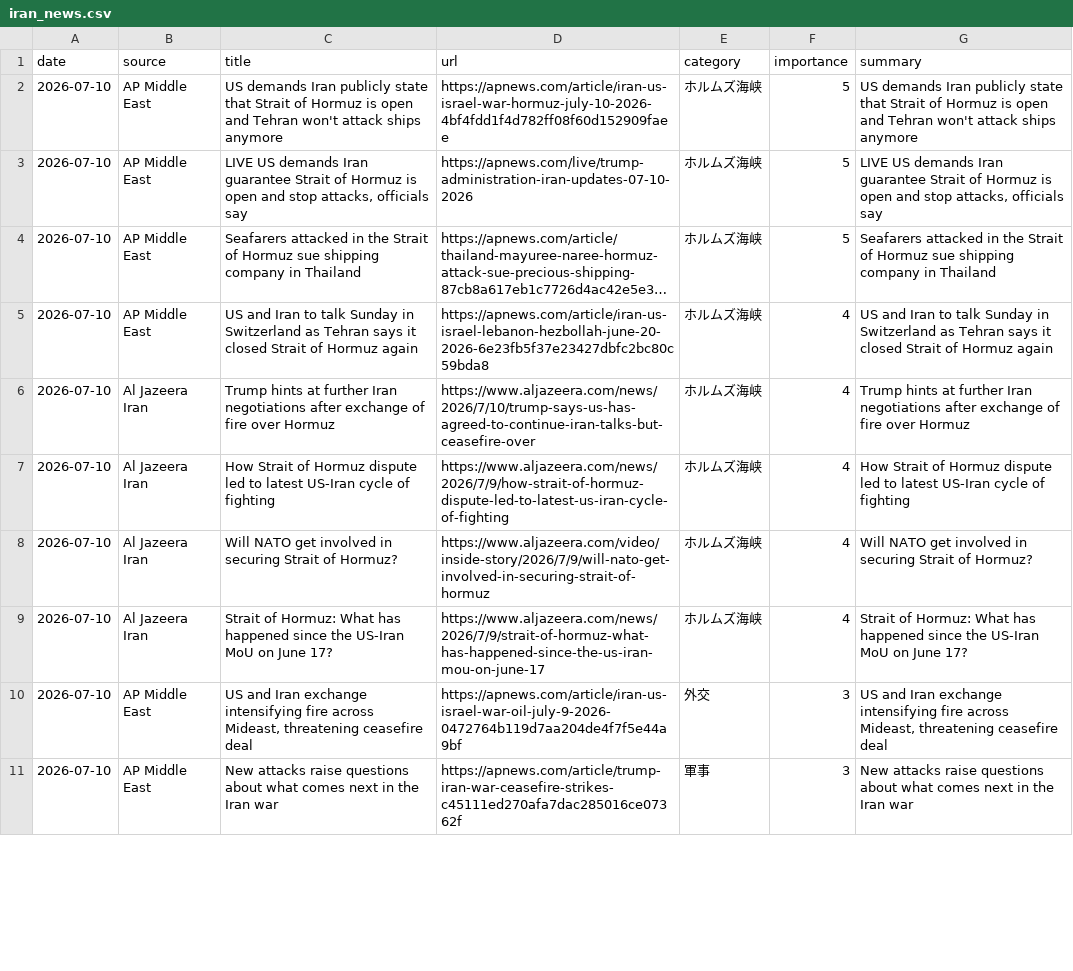
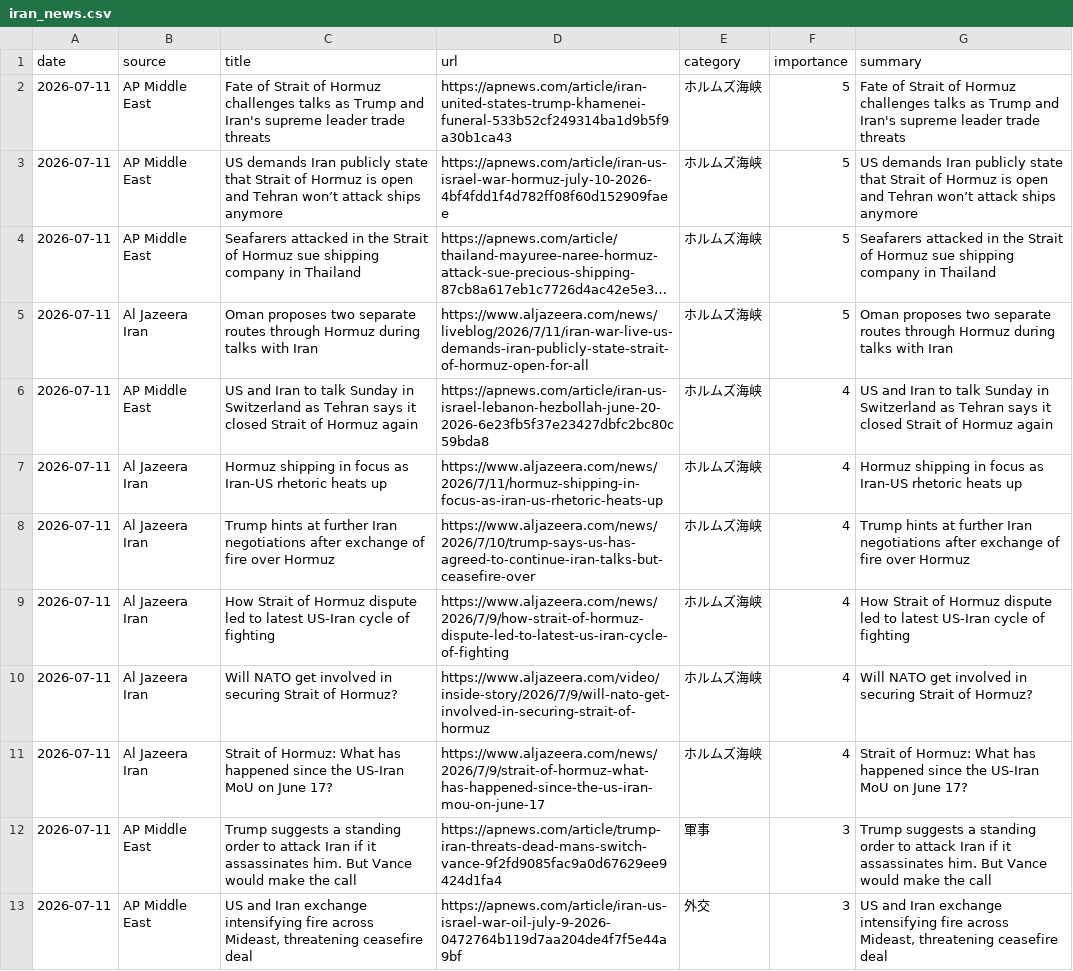
Before and after one commit to naka3-14/i-news, a CSV file: data/iran_news.csv, drawn as a sheet; only a part is shown; long unchanged cells end in …; removed rows and columns are numbered as before the commit, all else as after; the diff covers the shown part only; the diff names each change by its address in the sheet, - before the commit and + after, or states it on an @@ line.

```diff
--- a/data/iran_news.csv
+++ b/data/iran_news.csv
-A2:A4 (date): 2026-07-10
+A2:A4 (date): 2026-07-11
-C2 (title): US demands Iran publicly state that Strait of Hormuz is open and Tehran won't attack ships anymore
+C2 (title): Fate of Strait of Hormuz challenges talks as Trump and Iran's supreme leader trade threats
-D2 (url): https://apnews.com/article/iran-us-israel-war-hormuz-july-10-2026-4bf4fdd1f4d782ff08f60d152909faee
+D2 (url): https://apnews.com/article/iran-united-states-trump-khamenei-funeral-533b52cf249314ba1d9b5f9a30b1ca43
-G2 (summary): US demands Iran publicly state that Strait of Hormuz is open and Tehran won't attack ships anymore
+G2 (summary): Fate of Strait of Hormuz challenges talks as Trump and Iran's supreme leader trade threats
-C3 (title): LIVE US demands Iran guarantee Strait of Hormuz is open and stop attacks, officials say
+C3 (title): US demands Iran publicly state that Strait of Hormuz is open and Tehran won’t attack ships anymore
-D3 (url): https://apnews.com/live/trump-administration-iran-updates-07-10-2026
+D3 (url): https://apnews.com/article/iran-us-israel-war-hormuz-july-10-2026-4bf4fdd1f4d782ff08f60d152909faee
-G3 (summary): LIVE US demands Iran guarantee Strait of Hormuz is open and stop attacks, officials say
+G3 (summary): US demands Iran publicly state that Strait of Hormuz is open and Tehran won’t attack ships anymore
+row 5: 2026-07-11 | Al Jazeera Iran | Oman proposes two separate routes through Hormuz during talks with Iran | https://www.aljazeera.com/news/liveblog/2026/7/11/iran-war-live-us-demands-iran-publicly-state-strait-of-hormuz-open-for-all | ホルムズ海峡 | 5 | Oman proposes two separate routes through Hormuz during talks with Iran
-A6 (date): 2026-07-10
+A6 (date): 2026-07-11
+row 7: 2026-07-11 | Al Jazeera Iran | Hormuz shipping in focus as Iran-US rhetoric heats up | https://www.aljazeera.com/news/2026/7/11/hormuz-shipping-in-focus-as-iran-us-rhetoric-heats-up | ホルムズ海峡 | 4 | Hormuz shipping in focus as Iran-US rhetoric heats up
-A8:A11 (date): 2026-07-10
+A8:A11 (date): 2026-07-11
+row 12: 2026-07-11 | AP Middle East | Trump suggests a standing order to attack Iran if it assassinates him. But Vance would make the call | https://apnews.com/article/trump-iran-threats-dead-mans-switch-vance-9f2fd9085fac9a0d67629ee9424d1fa4 | 軍事 | 3 | Trump suggests a standing order to attack Iran if it assassinates him. But Vance would make the call
-A13 (date): 2026-07-10
+A13 (date): 2026-07-11
-row 11: 2026-07-10 | AP Middle East | New attacks raise questions about what comes next in the Iran war | https://apnews.com/article/trump-iran-war-ceasefire-strikes-c45111ed270afa7dac285016ce07362f | 軍事 | 3 | New attacks raise questions about what comes next in the Iran war
```
Also changed, not shown: 2 added rows, 1 removed row and 11 edited cells elsewhere in this file, 6 other files.
